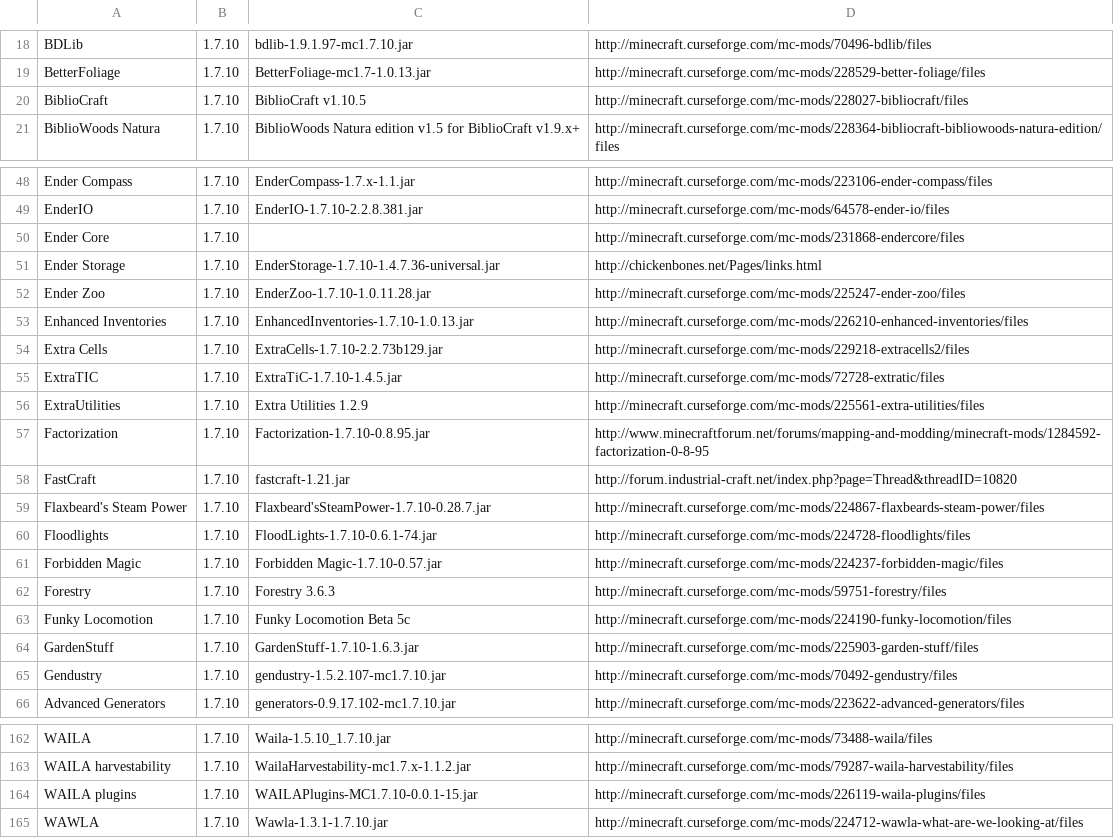
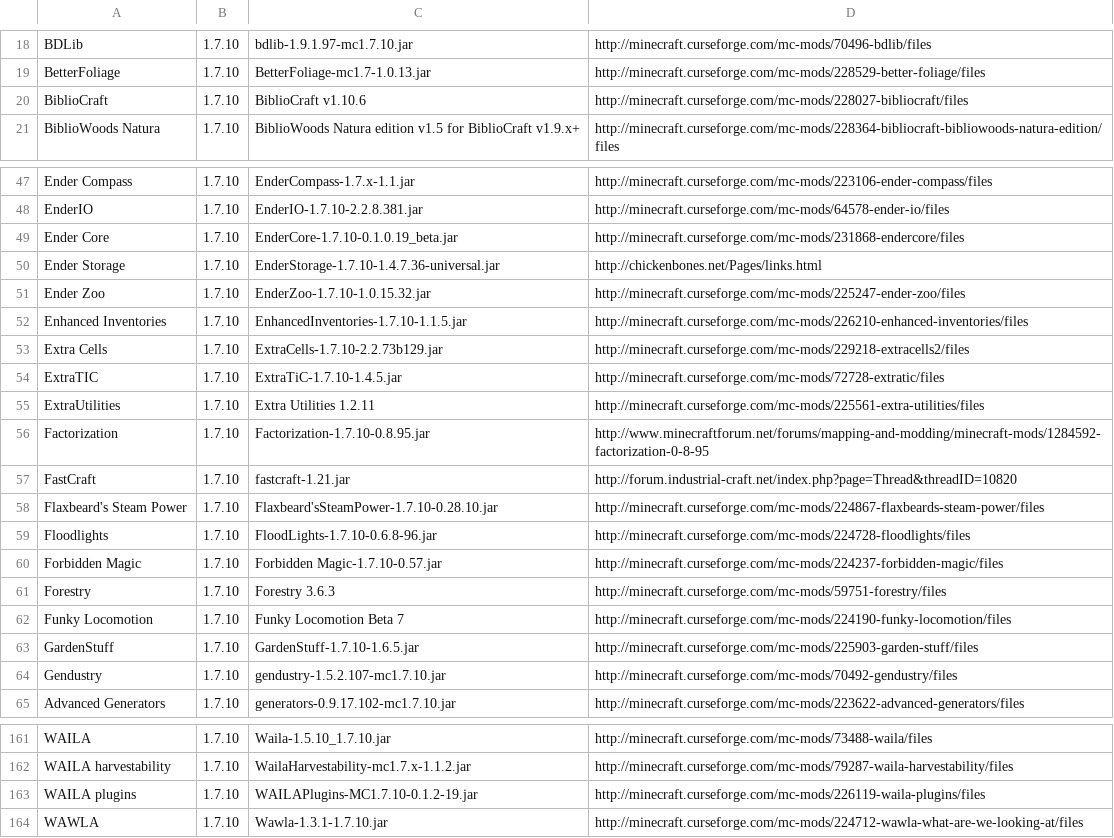
Before and after one commit to gchpaco/minecraft_updater, a CSV file: esopaco.csv, drawn as a sheet; only a part is shown, gaps mark what is left out; the diff covers the shown part only.

```diff
--- a/esopaco.csv
+++ b/esopaco.csv
@@ -19,3 +19,3 @@ BDLib,1.7.10,bdlib-1.9.1.97-mc1.7.10.jar,http://minecraft.curseforge.com/mc-mods
 BetterFoliage,1.7.10,BetterFoliage-mc1.7-1.0.13.jar,http://minecraft.curseforge.com/mc-mods/228529-better-foliage/files
-BiblioCraft,1.7.10,BiblioCraft v1.10.5,http://minecraft.curseforge.com/mc-mods/228027-bibliocraft/files
+BiblioCraft,1.7.10,BiblioCraft v1.10.6,http://minecraft.curseforge.com/mc-mods/228027-bibliocraft/files
 BiblioWoods Natura,1.7.10,BiblioWoods Natura edition v1.5 for BiblioCraft v1.9.x+,http://minecraft.curseforge.com/mc-mods/228364-bibliocraft-bibliowoods-natura-edition/files
@@ -49,17 +48,17 @@ Ender Compass,1.7.10,EnderCompass-1.7.x-1.1.jar,http://minecraft.curseforge.com/
 EnderIO,1.7.10,EnderIO-1.7.10-2.2.8.381.jar,http://minecraft.curseforge.com/mc-mods/64578-ender-io/files
-Ender Core,1.7.10,,http://minecraft.curseforge.com/mc-mods/231868-endercore/files
+Ender Core,1.7.10,EnderCore-1.7.10-0.1.0.19_beta.jar,http://minecraft.curseforge.com/mc-mods/231868-endercore/files
 Ender Storage,1.7.10,EnderStorage-1.7.10-1.4.7.36-universal.jar,http://chickenbones.net/Pages/links.html
-Ender Zoo,1.7.10,EnderZoo-1.7.10-1.0.11.28.jar,http://minecraft.curseforge.com/mc-mods/225247-ender-zoo/files
-Enhanced Inventories,1.7.10,EnhancedInventories-1.7.10-1.0.13.jar,http://minecraft.curseforge.com/mc-mods/226210-enhanced-inventories/files
+Ender Zoo,1.7.10,EnderZoo-1.7.10-1.0.15.32.jar,http://minecraft.curseforge.com/mc-mods/225247-ender-zoo/files
+Enhanced Inventories,1.7.10,EnhancedInventories-1.7.10-1.1.5.jar,http://minecraft.curseforge.com/mc-mods/226210-enhanced-inventories/files
 Extra Cells,1.7.10,ExtraCells-1.7.10-2.2.73b129.jar,http://minecraft.curseforge.com/mc-mods/229218-extracells2/files
 ExtraTIC,1.7.10,ExtraTiC-1.7.10-1.4.5.jar,http://minecraft.curseforge.com/mc-mods/72728-extratic/files
-ExtraUtilities,1.7.10,Extra Utilities 1.2.9,http://minecraft.curseforge.com/mc-mods/225561-extra-utilities/files
+ExtraUtilities,1.7.10,Extra Utilities 1.2.11,http://minecraft.curseforge.com/mc-mods/225561-extra-utilities/files
 Factorization,1.7.10,Factorization-1.7.10-0.8.95.jar,http://www.minecraftforum.net/forums/mapping-and-modding/minecraft-mods/1284592-factorization-0-8-95
 FastCraft,1.7.10,fastcraft-1.21.jar,http://forum.industrial-craft.net/index.php?page=Thread&threadID=10820
-Flaxbeard's Steam Power,1.7.10,Flaxbeard'sSteamPower-1.7.10-0.28.7.jar,http://minecraft.curseforge.com/mc-mods/224867-flaxbeards-steam-power/files
-Floodlights,1.7.10,FloodLights-1.7.10-0.6.1-74.jar,http://minecraft.curseforge.com/mc-mods/224728-floodlights/files
+Flaxbeard's Steam Power,1.7.10,Flaxbeard'sSteamPower-1.7.10-0.28.10.jar,http://minecraft.curseforge.com/mc-mods/224867-flaxbeards-steam-power/files
+Floodlights,1.7.10,FloodLights-1.7.10-0.6.8-96.jar,http://minecraft.curseforge.com/mc-mods/224728-floodlights/files
 Forbidden Magic,1.7.10,Forbidden Magic-1.7.10-0.57.jar,http://minecraft.curseforge.com/mc-mods/224237-forbidden-magic/files
 Forestry,1.7.10,Forestry 3.6.3,http://minecraft.curseforge.com/mc-mods/59751-forestry/files
-Funky Locomotion,1.7.10,Funky Locomotion Beta 5c,http://minecraft.curseforge.com/mc-mods/224190-funky-locomotion/files
-GardenStuff,1.7.10,GardenStuff-1.7.10-1.6.3.jar,http://minecraft.curseforge.com/mc-mods/225903-garden-stuff/files
+Funky Locomotion,1.7.10,Funky Locomotion Beta 7,http://minecraft.curseforge.com/mc-mods/224190-funky-locomotion/files
+GardenStuff,1.7.10,GardenStuff-1.7.10-1.6.5.jar,http://minecraft.curseforge.com/mc-mods/225903-garden-stuff/files
 Gendustry,1.7.10,gendustry-1.5.2.107-mc1.7.10.jar,http://minecraft.curseforge.com/mc-mods/70492-gendustry/files
@@ -163,3 +162,3 @@ WAILA,1.7.10,Waila-1.5.10_1.7.10.jar,http://minecraft.curseforge.com/mc-mods/734
 WAILA harvestability,1.7.10,WailaHarvestability-mc1.7.x-1.1.2.jar,http://minecraft.curseforge.com/mc-mods/79287-waila-harvestability/files
-WAILA plugins,1.7.10,WAILAPlugins-MC1.7.10-0.0.1-15.jar,http://minecraft.curseforge.com/mc-mods/226119-waila-plugins/files
+WAILA plugins,1.7.10,WAILAPlugins-MC1.7.10-0.1.2-19.jar,http://minecraft.curseforge.com/mc-mods/226119-waila-plugins/files
 WAWLA,1.7.10,Wawla-1.3.1-1.7.10.jar,http://minecraft.curseforge.com/mc-mods/224712-wawla-what-are-we-looking-at/files
```
Also changed, not shown: 1 removed row and 47 edited cells elsewhere in this file.
